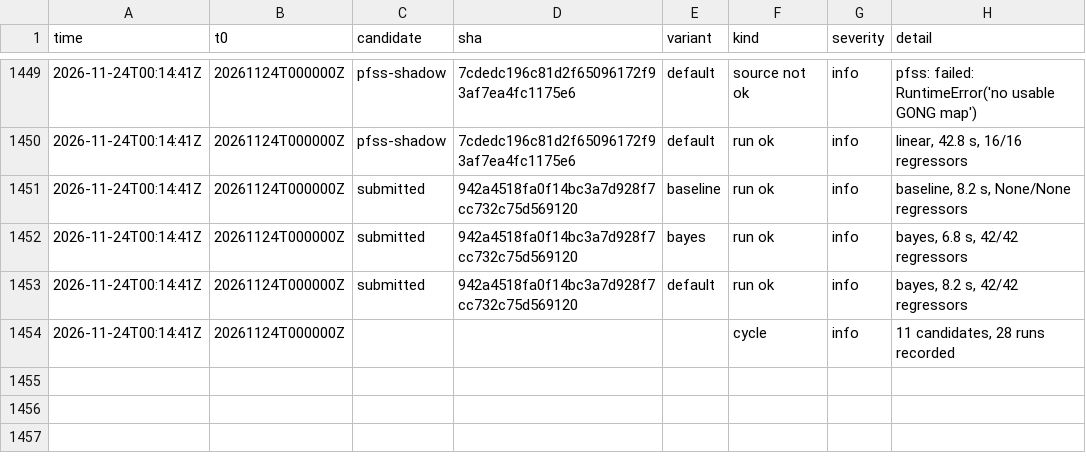
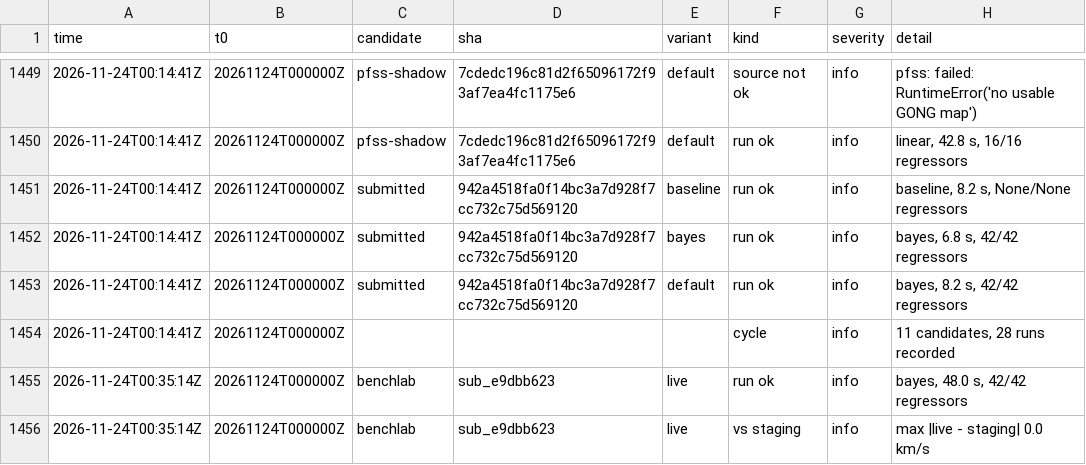
Before and after one commit to chingozhatinashe/benchlab-competition, a CSV file: events/2026-11.csv, drawn as a sheet; only a part is shown, gaps mark what is left out.

```diff
--- a/events/2026-11.csv
+++ b/events/2026-11.csv
@@ -1454 +1454,3 @@ time,t0,candidate,sha,variant,kind,severity,detail
 2026-11-24T00:14:41Z,20261124T000000Z,,,,cycle,info,"11 candidates, 28 runs recorded"
+2026-11-24T00:35:14Z,20261124T000000Z,benchlab,sub_e9dbb623,live,run ok,info,"bayes, 48.0 s, 42/42 regressors"
+2026-11-24T00:35:14Z,20261124T000000Z,benchlab,sub_e9dbb623,live,vs staging,info,max |live - staging| 0.0 km/s
```
Also changed, not shown: 5 other files.
